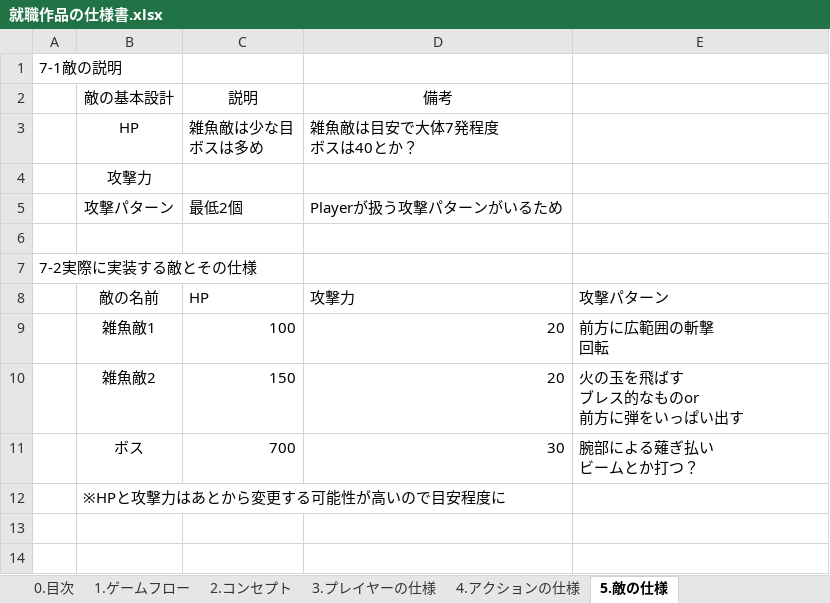
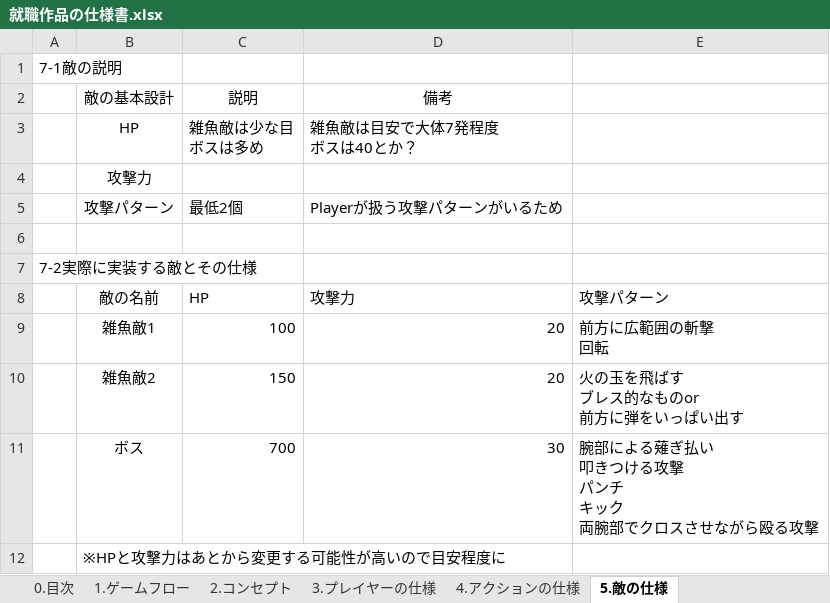
Before and after one commit to matsumohal-creator/GameEmployment, an Excel workbook: Form Trace/就職作品の仕様書.xlsx, sheet 5.敵の仕様, drawn as a sheet; values as stored, in another font and other column widths than the file's, no borders; ↵ is a line break in a cell; the diff names each change by its address in the sheet, - before the commit and + after, or states it on an @@ line.

```diff
--- a/Form Trace/就職作品の仕様書.xlsx (sheet 5.敵の仕様)
+++ b/Form Trace/就職作品の仕様書.xlsx (sheet 5.敵の仕様)
-E11: 腕部による薙ぎ払い ↵ ビームとか打つ？
+E11: 腕部による薙ぎ払い ↵ 叩きつける攻撃 ↵ パンチ ↵ キック ↵ 両腕部でクロスさせながら殴る攻撃
```
Also changed, not shown: 20 other files.
